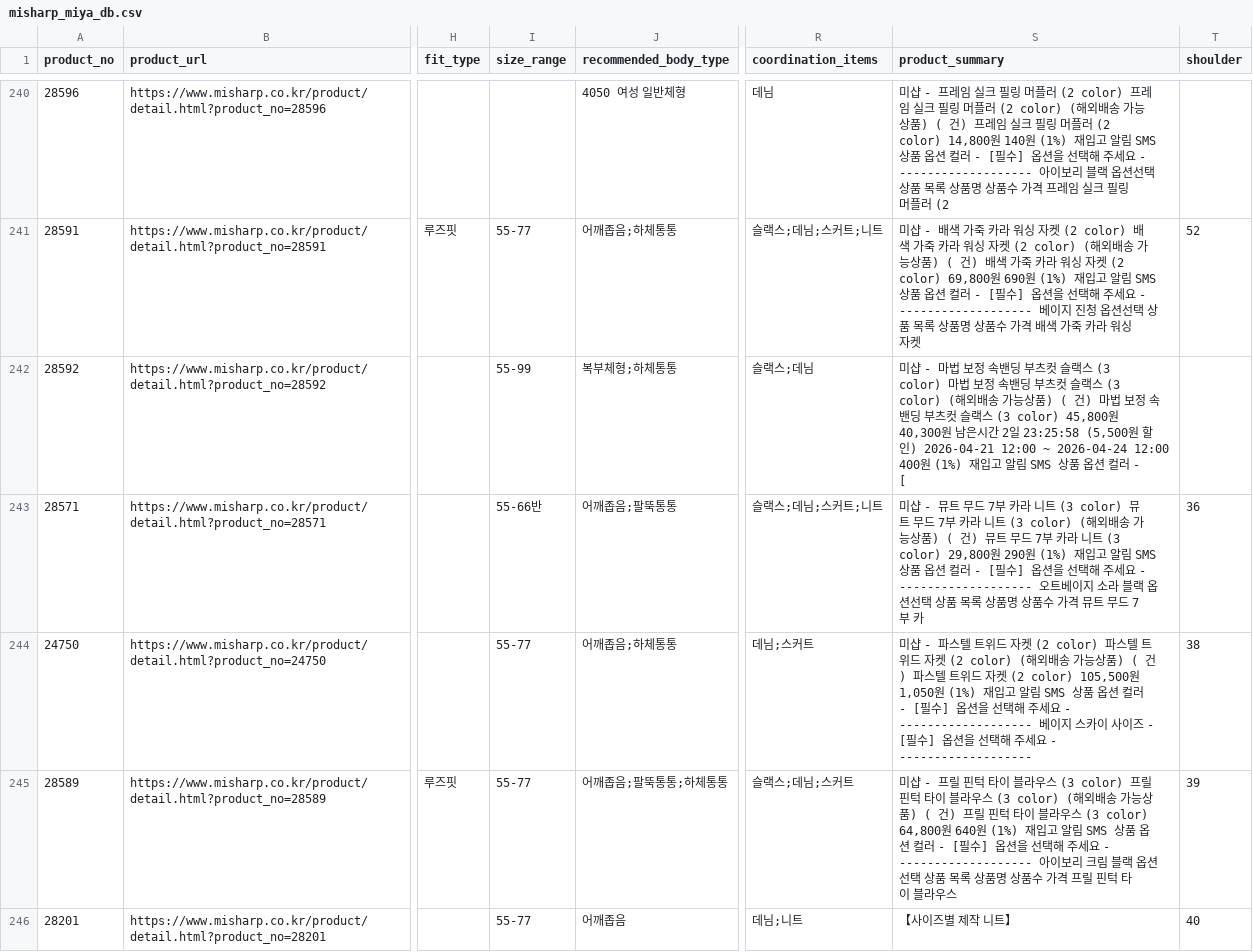
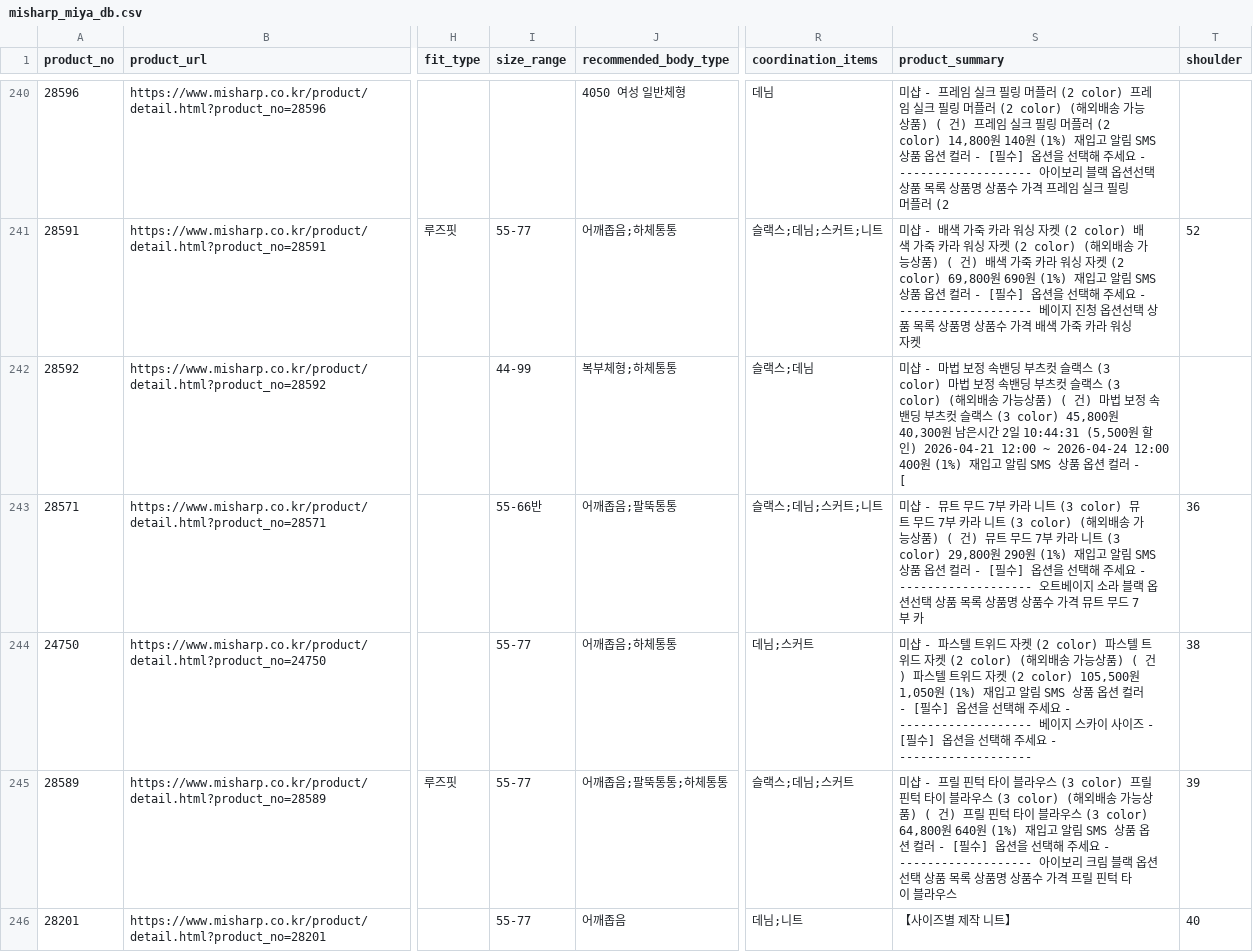
Before and after one commit to miya9209-prog/miya-ai-v2, a CSV file: misharp_miya_db.csv, drawn as a sheet; only a part is shown, gaps mark what is left out; the diff covers the shown part only; the diff names each change by its address in the sheet, - before the commit and + after, or states it on an @@ line.

Commit message:
Add files via upload

```diff
--- a/misharp_miya_db.csv
+++ b/misharp_miya_db.csv
-I242 (size_range): 55-99
+I242 (size_range): 44-99
-S242 (product_summary): …2일 23:25:58 (5,500원 할…
+S242 (product_summary): …2일 10:44:31 (5,500원 할…
```
Also changed, not shown: 1 removed row and 33 edited cells elsewhere in this file.
